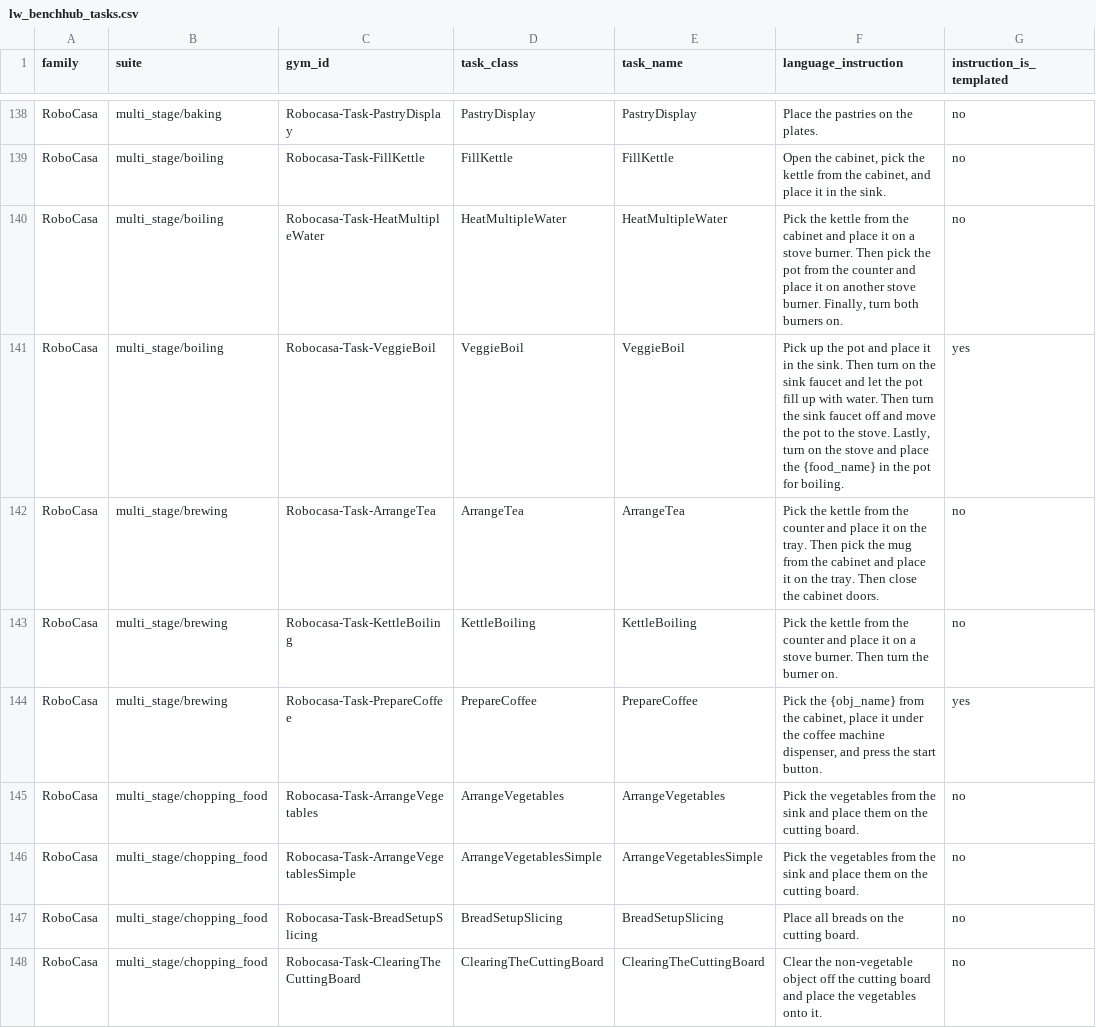
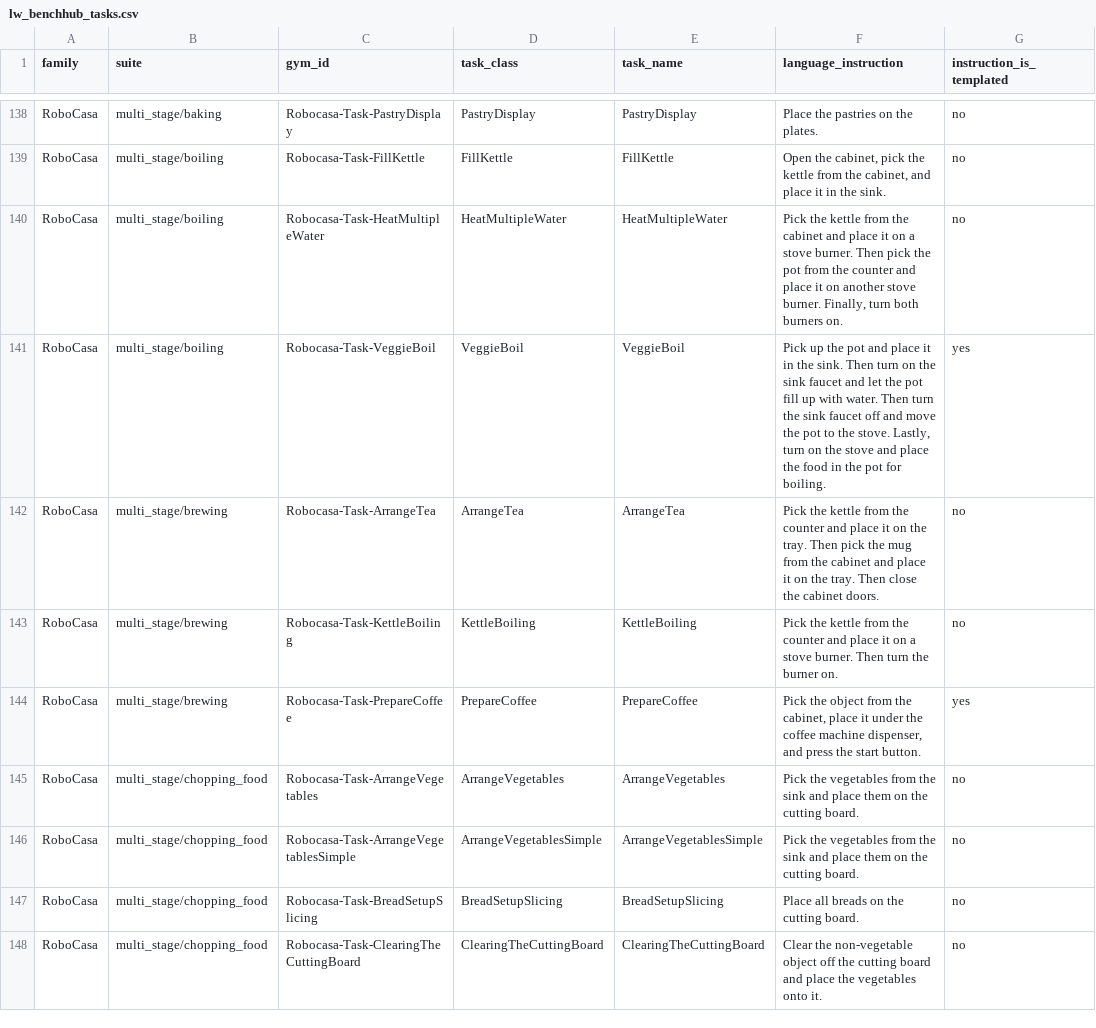
Before and after one commit to Everloom-129/SimBench, a CSV file: lightwheel/lw_benchhub_tasks.csv, drawn as a sheet; only a part is shown, gaps mark what is left out; the diff covers the shown part only; the diff names each change by its address in the sheet, - before the commit and + after, or states it on an @@ line.

```diff
--- a/lightwheel/lw_benchhub_tasks.csv
+++ b/lightwheel/lw_benchhub_tasks.csv
-F141 (language_instruction): …place the {food_name} in the…
+F141 (language_instruction): …place the food in the…
-F144 (language_instruction): Pick the {obj_name} from the…
+F144 (language_instruction): Pick the object from the…
```
Also changed, not shown: 74 edited cells elsewhere in this file, 1 other file.
